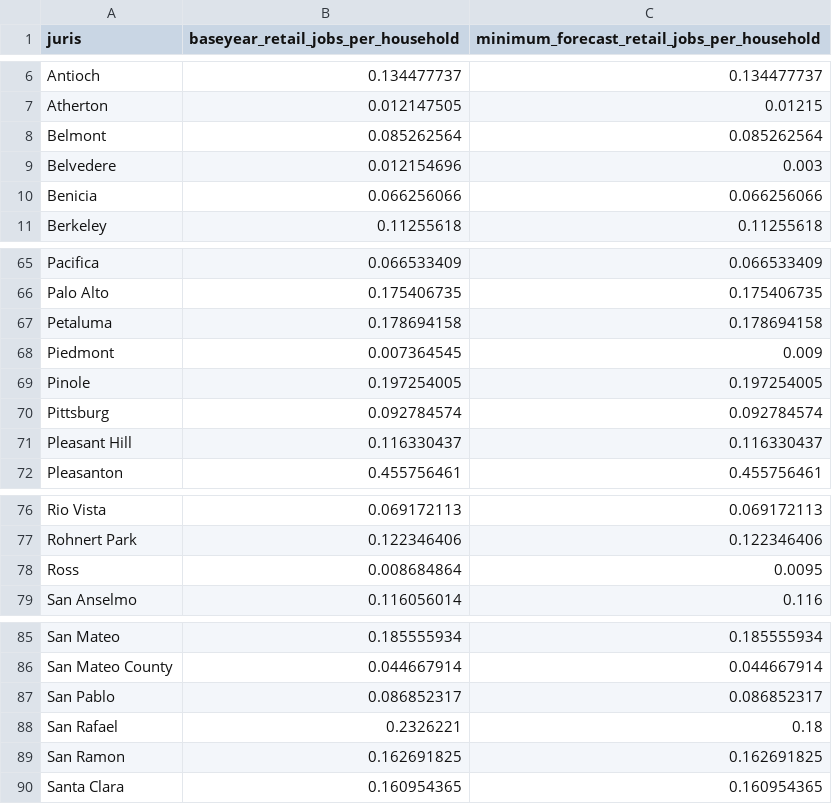
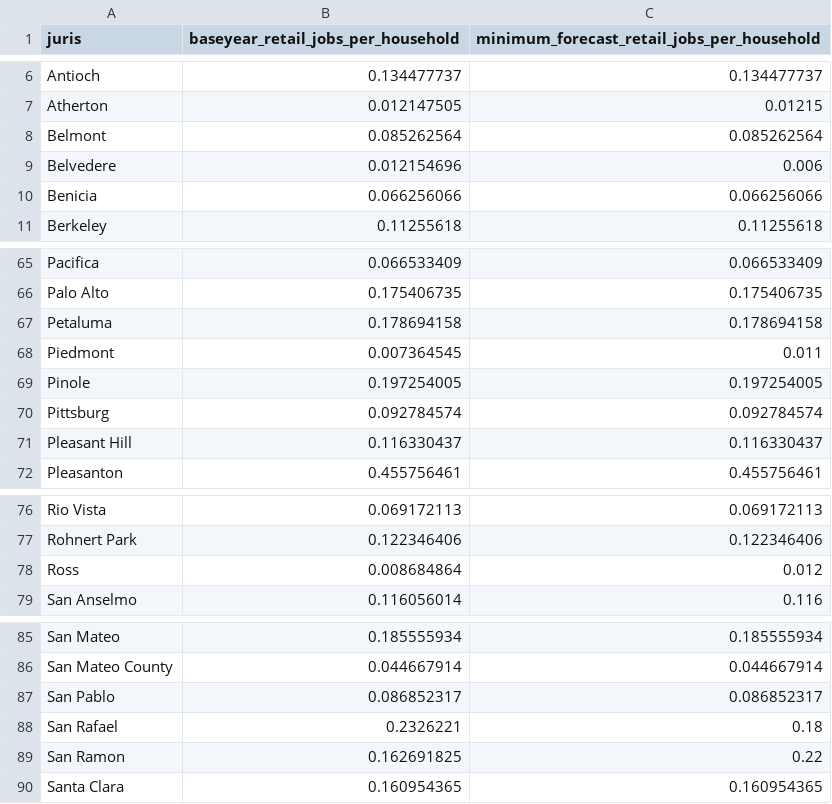
Before and after one commit to UDST/bayarea_urbansim, a CSV file: data/juris_assumptions.csv, drawn as a sheet; only a part is shown, gaps mark what is left out.

Commit message:
ch ratios

```diff
--- a/data/juris_assumptions.csv
+++ b/data/juris_assumptions.csv
@@ -8,3 +8,3 @@ Atherton,0.012147505,0.01215
 Belmont,0.085262564,0.085262564
-Belvedere,0.012154696,0.003
+Belvedere,0.012154696,0.006
 Benicia,0.066256066,0.066256066
@@ -67,3 +67,3 @@ Palo Alto,0.175406735,0.175406735
 Petaluma,0.178694158,0.178694158
-Piedmont,0.007364545,0.009
+Piedmont,0.007364545,0.011
 Pinole,0.197254005,0.197254005
@@ -77,3 +77,3 @@ Rio Vista,0.069172113,0.069172113
 Rohnert Park,0.122346406,0.122346406
-Ross,0.008684864,0.0095
+Ross,0.008684864,0.012
 San Anselmo,0.116056014,0.116
@@ -88,3 +88,3 @@ San Pablo,0.086852317,0.086852317
 San Rafael,0.2326221,0.18
-San Ramon,0.162691825,0.162691825
+San Ramon,0.162691825,0.22
 Santa Clara,0.160954365,0.160954365
```
